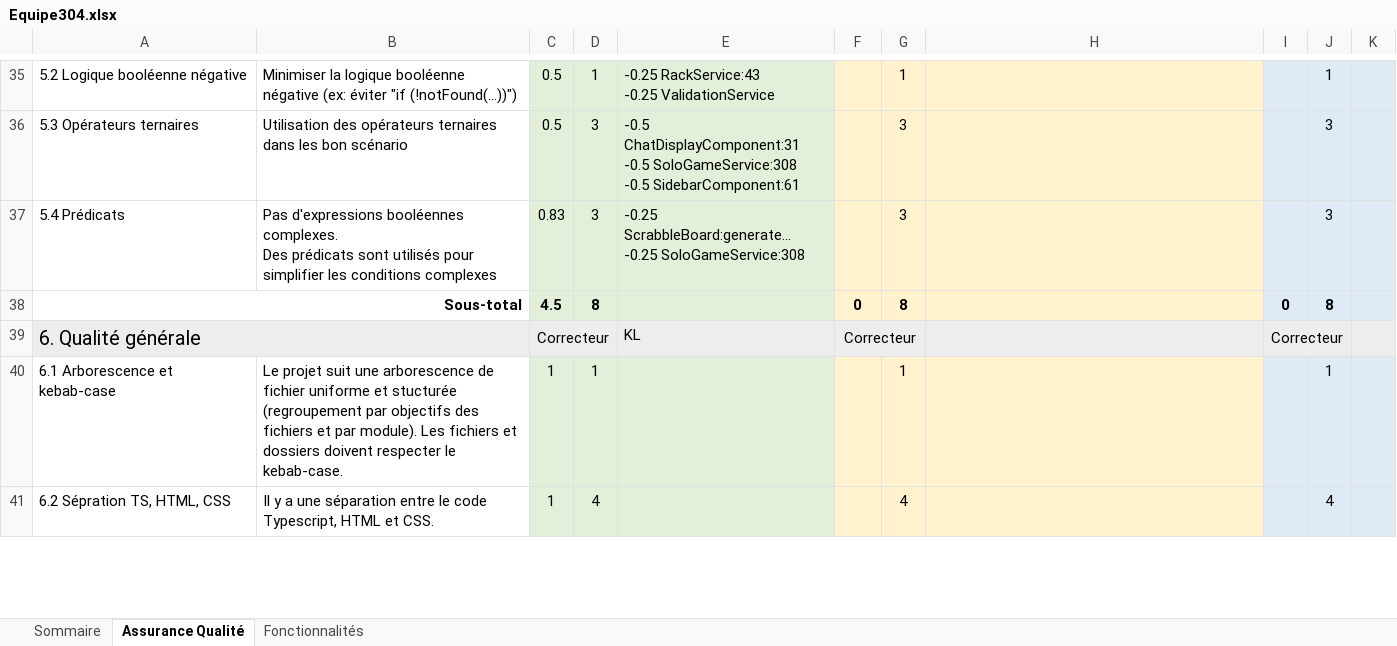
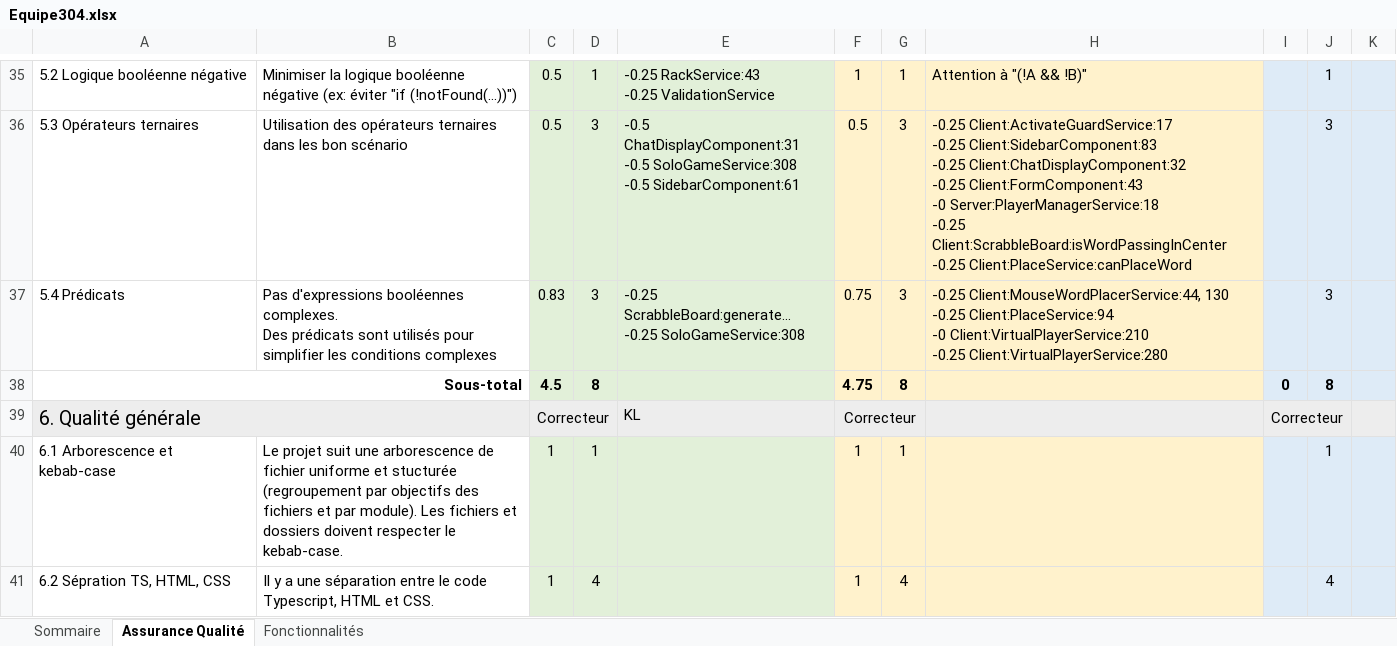
Before and after one commit to dieyba/ScrabbleGame, an Excel workbook: Equipe304.xlsx, sheet Assurance Qualité, drawn as a sheet; only a part is shown, gaps mark what is left out; values as stored, in another font and other column widths than the file's, no borders; ↵ is a line break in a cell; the diff covers the shown part only; the diff names each change by its address in the sheet, - before the commit and + after, or states it on an @@ line.

```diff
--- a/Equipe304.xlsx (sheet Assurance Qualité)
+++ b/Equipe304.xlsx (sheet Assurance Qualité)
-F35: (empty)
+F35: 1
-H35: (empty)
+H35: Attention à "(!A && !B)"
-F36: (empty)
+F36: 0.5
-H36: (empty)
+H36: -0.25 Client:ActivateGuardService:17 ↵ -0.25 Client:SidebarComponent:83 ↵ -0.25 Client:ChatDisplayComponent:32 ↵ -0.25 Client:FormComponent:43 ↵ -0 Server:PlayerManagerService:18 ↵ -0.25 Client:ScrabbleBoard:isWordPassingInCenter ↵ -0.25 Client:PlaceService:canPlaceWord
-F37: (empty)
+F37: 0.75
-H37: (empty)
+H37: -0.25 Client:MouseWordPlacerService:44, 130 ↵ -0.25 Client:PlaceService:94 ↵ -0 Client:VirtualPlayerService:210 ↵ -0.25 Client:VirtualPlayerService:280
-F38: 0
+F38: 4.75
-F40:F41: (empty)
+F40:F41: 1
```
Also changed, not shown: 62 edited cells elsewhere in this sheet, sheet Fonctionnalités, sheet Sommaire.
